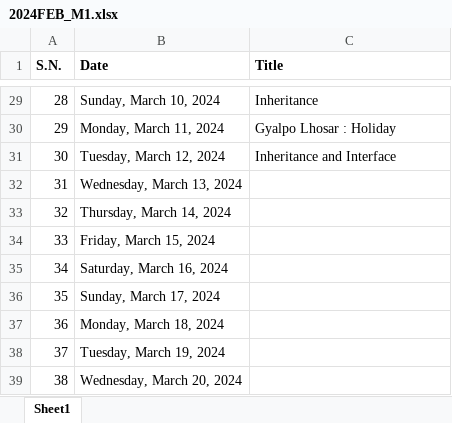
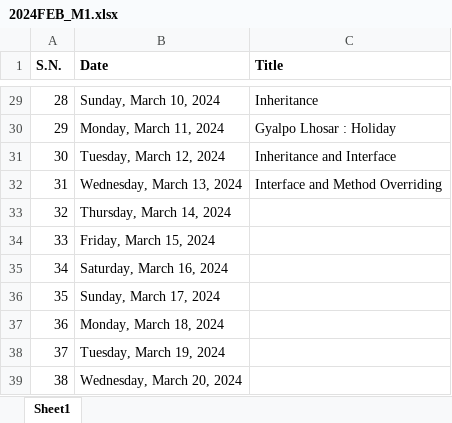
Before and after one commit to mallabiju/advjava, an Excel workbook: 2024FEB_M1.xlsx, sheet Sheet1, drawn as a sheet; only a part is shown, gaps mark what is left out; values as stored, in another font and other column widths than the file's, no borders; the diff names each change by its address in the sheet, - before the commit and + after, or states it on an @@ line.

Commit message:
Interface and Method Overriding

```diff
--- a/2024FEB_M1.xlsx (sheet Sheet1)
+++ b/2024FEB_M1.xlsx (sheet Sheet1)
-C32 (Title): (empty)
+C32 (Title): Interface and Method Overriding
```
Also changed, not shown: 3 other files.
